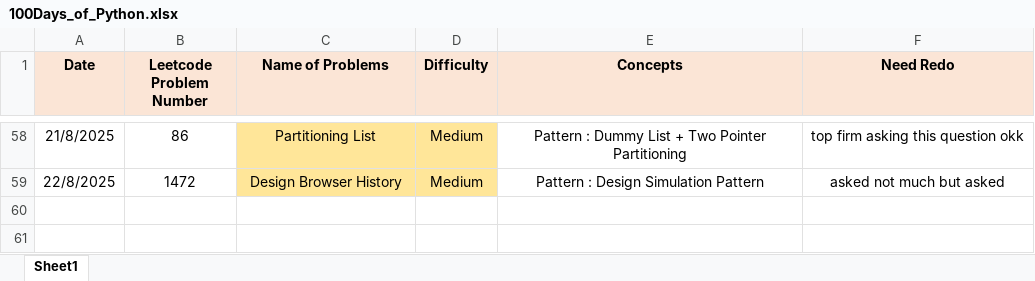
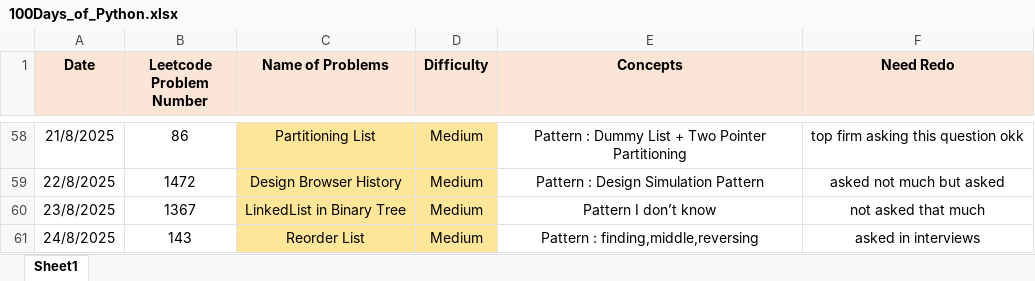
Before and after one commit to ayushlingayat/Python_100DaysofCode, an Excel workbook: 100Days_of_Python.xlsx, sheet Sheet1, drawn as a sheet; only a part is shown, gaps mark what is left out; values as stored, in another font and other column widths than the file's, no borders; the diff names each change by its address in the sheet, - before the commit and + after, or states it on an @@ line.

Commit message:
100DaysofPython

```diff
--- a/100Days_of_Python.xlsx (sheet Sheet1)
+++ b/100Days_of_Python.xlsx (sheet Sheet1)
+row 60: 23/8/2025 | 1367 | LinkedList in Binary Tree | Medium | Pattern I don’t know | not asked that much
+row 61: 24/8/2025 | 143 | Reorder List | Medium | Pattern : finding,middle,reversing | asked in interviews
```
Also changed, not shown: 2 other files.
